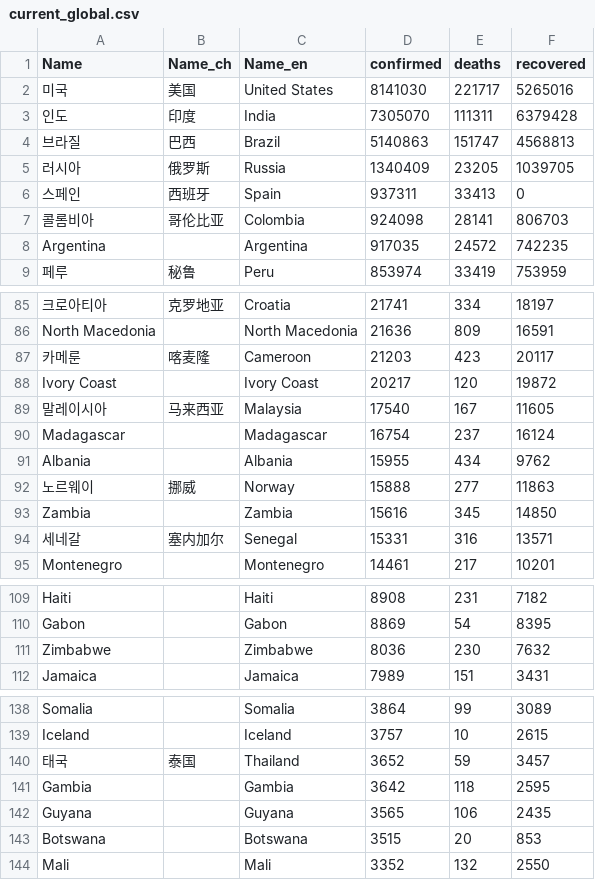
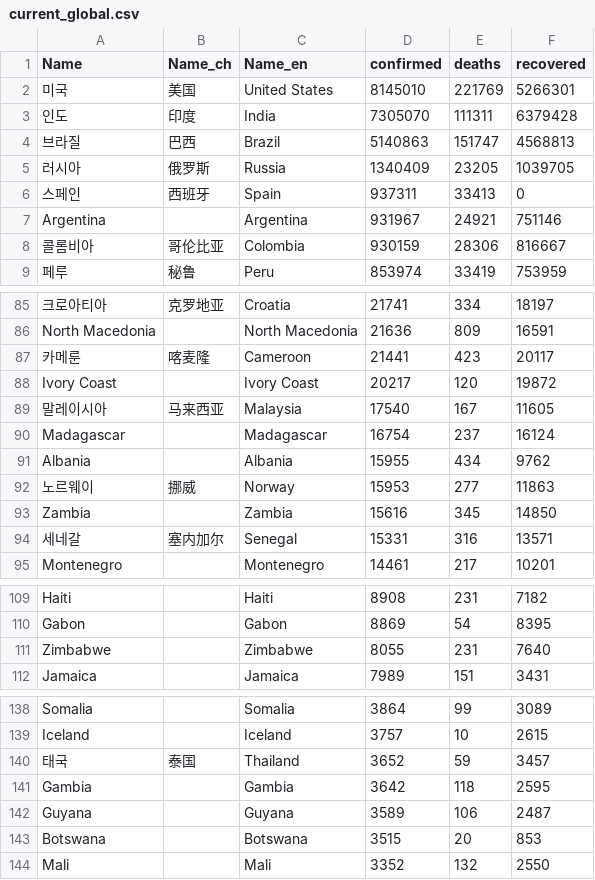
Before and after one commit to adrinerDP/livecod, a CSV file: data/current_global.csv, drawn as a sheet; only a part is shown, gaps mark what is left out; removed rows and columns are numbered as before the commit, all else as after; the diff names each change by its address in the sheet, - before the commit and + after, or states it on an @@ line.

```diff
--- a/data/current_global.csv
+++ b/data/current_global.csv
-D2 (confirmed): 8141030
+D2 (confirmed): 8145010
-E2 (deaths): 221717
+E2 (deaths): 221769
-F2 (recovered): 5265016
+F2 (recovered): 5266301
+row 7: Argentina |  | Argentina | 931967 | 24921 | 751146
-D8 (confirmed): 924098
+D8 (confirmed): 930159
-E8 (deaths): 28141
+E8 (deaths): 28306
-F8 (recovered): 806703
+F8 (recovered): 816667
-row 8: Argentina |  | Argentina | 917035 | 24572 | 742235
-D87 (confirmed): 21203
+D87 (confirmed): 21441
-D92 (confirmed): 15888
+D92 (confirmed): 15953
-D111 (confirmed): 8036
+D111 (confirmed): 8055
-E111 (deaths): 230
+E111 (deaths): 231
-F111 (recovered): 7632
+F111 (recovered): 7640
-D142 (confirmed): 3565
+D142 (confirmed): 3589
-F142 (recovered): 2435
+F142 (recovered): 2487
```
Also changed, not shown: data/news_jeju.csv, data/news_naver.csv, 5 other files.
